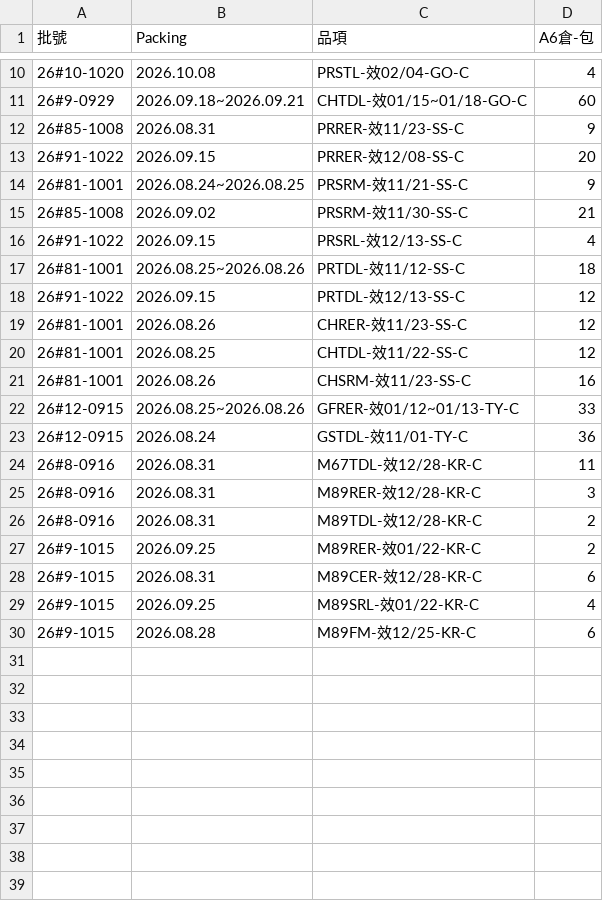
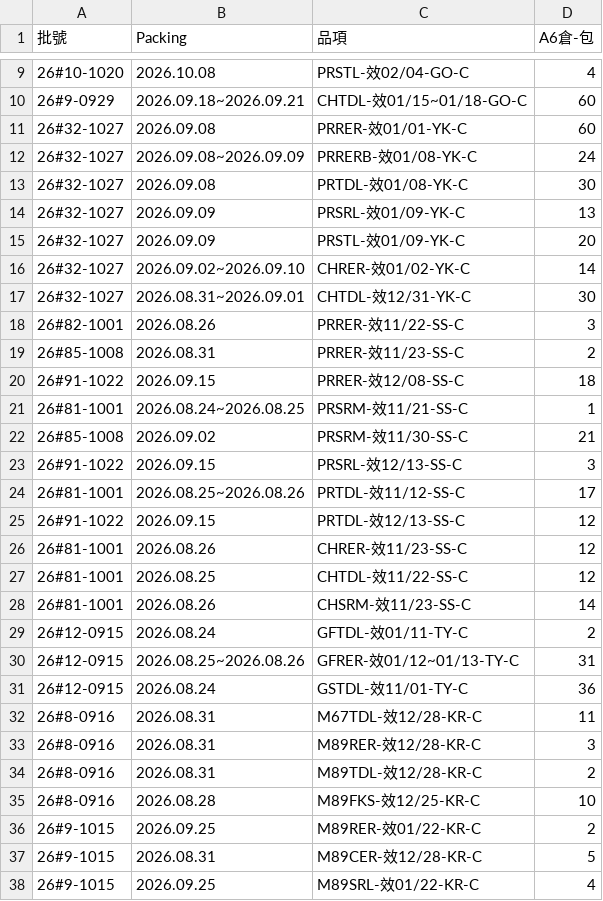
Before and after one commit to mingfonglpg-bit/-, a CSV file: beef.csv, drawn as a sheet; only a part is shown, gaps mark what is left out; the shorter side is filled out with more unchanged rows; the diff covers the shown part only.

```diff
--- a/beef.csv
+++ b/beef.csv
@@ -11,8 +10,16 @@
 26#9-0929,2026.09.18~2026.09.21,CHTDL-效01/15~01/18-GO-C,60
-26#85-1008,2026.08.31,PRRER-效11/23-SS-C,9
-26#91-1022,2026.09.15,PRRER-效12/08-SS-C,20
-26#81-1001,2026.08.24~2026.08.25,PRSRM-效11/21-SS-C,9
+26#32-1027,2026.09.08,PRRER-效01/01-YK-C,60
+26#32-1027,2026.09.08~2026.09.09,PRRERB-效01/08-YK-C,24
+26#32-1027,2026.09.08,PRTDL-效01/08-YK-C,30
+26#32-1027,2026.09.09,PRSRL-效01/09-YK-C,13
+26#32-1027,2026.09.09,PRSTL-效01/09-YK-C,20
+26#32-1027,2026.09.02~2026.09.10,CHRER-效01/02-YK-C,14
+26#32-1027,2026.08.31~2026.09.01,CHTDL-效12/31-YK-C,30
+26#82-1001,2026.08.26,PRRER-效11/22-SS-C,3
+26#85-1008,2026.08.31,PRRER-效11/23-SS-C,2
+26#91-1022,2026.09.15,PRRER-效12/08-SS-C,18
+26#81-1001,2026.08.24~2026.08.25,PRSRM-效11/21-SS-C,1
 26#85-1008,2026.09.02,PRSRM-效11/30-SS-C,21
-26#91-1022,2026.09.15,PRSRL-效12/13-SS-C,4
-26#81-1001,2026.08.25~2026.08.26,PRTDL-效11/12-SS-C,18
+26#91-1022,2026.09.15,PRSRL-效12/13-SS-C,3
+26#81-1001,2026.08.25~2026.08.26,PRTDL-效11/12-SS-C,17
 26#91-1022,2026.09.15,PRTDL-效12/13-SS-C,12
@@ -20,4 +27,5 @@
 26#81-1001,2026.08.25,CHTDL-效11/22-SS-C,12
-26#81-1001,2026.08.26,CHSRM-效11/23-SS-C,16
-26#12-0915,2026.08.25~2026.08.26,GFRER-效01/12~01/13-TY-C,33
+26#81-1001,2026.08.26,CHSRM-效11/23-SS-C,14
+26#12-0915,2026.08.24,GFTDL-效01/11-TY-C,2
+26#12-0915,2026.08.25~2026.08.26,GFRER-效01/12~01/13-TY-C,31
 26#12-0915,2026.08.24,GSTDL-效11/01-TY-C,36
@@ -26,4 +34,5 @@
 26#8-0916,2026.08.31,M89TDL-效12/28-KR-C,2
+26#8-0916,2026.08.28,M89FKS-效12/25-KR-C,10
 26#9-1015,2026.09.25,M89RER-效01/22-KR-C,2
-26#9-1015,2026.08.31,M89CER-效12/28-KR-C,6
+26#9-1015,2026.08.31,M89CER-效12/28-KR-C,5
 26#9-1015,2026.09.25,M89SRL-效01/22-KR-C,4
```
Also changed, not shown: 1 added row, 1 removed row and 1 edited cell elsewhere in this file, chilled.csv, frozen.csv.
